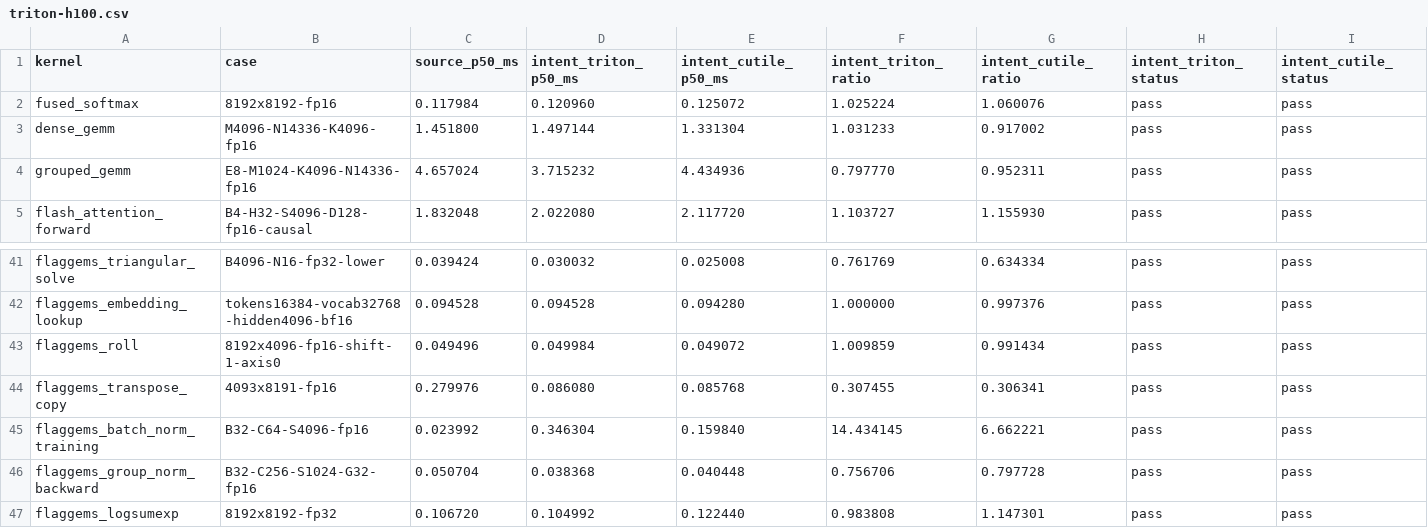
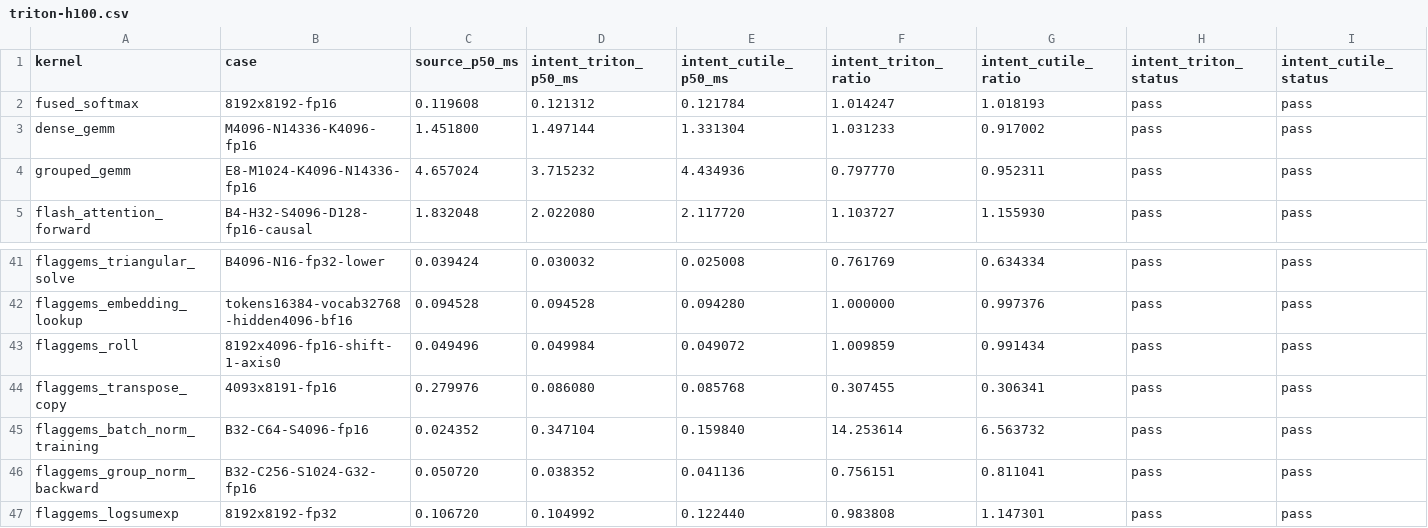
Before and after one commit to zzyu5/Intent, a CSV file: experiments/gpu/results/triton-h100.csv, drawn as a sheet; only a part is shown, gaps mark what is left out; the diff names each change by its address in the sheet, - before the commit and + after, or states it on an @@ line.

Commit message:
Refresh affected GPU production measurements after traversal composition

```diff
--- a/experiments/gpu/results/triton-h100.csv
+++ b/experiments/gpu/results/triton-h100.csv
-C2 (source_p50_ms): 0.117984
+C2 (source_p50_ms): 0.119608
-D2 (intent_triton_p50_ms): 0.120960
+D2 (intent_triton_p50_ms): 0.121312
-E2 (intent_cutile_p50_ms): 0.125072
+E2 (intent_cutile_p50_ms): 0.121784
-F2 (intent_triton_ratio): 1.025224
+F2 (intent_triton_ratio): 1.014247
-G2 (intent_cutile_ratio): 1.060076
+G2 (intent_cutile_ratio): 1.018193
-C45 (source_p50_ms): 0.023992
+C45 (source_p50_ms): 0.024352
-D45 (intent_triton_p50_ms): 0.346304
+D45 (intent_triton_p50_ms): 0.347104
-F45 (intent_triton_ratio): 14.434145
+F45 (intent_triton_ratio): 14.253614
-G45 (intent_cutile_ratio): 6.662221
+G45 (intent_cutile_ratio): 6.563732
-C46 (source_p50_ms): 0.050704
+C46 (source_p50_ms): 0.050720
-D46 (intent_triton_p50_ms): 0.038368
+D46 (intent_triton_p50_ms): 0.038352
-E46 (intent_cutile_p50_ms): 0.040448
+E46 (intent_cutile_p50_ms): 0.041136
-F46 (intent_triton_ratio): 0.756706
+F46 (intent_triton_ratio): 0.756151
-G46 (intent_cutile_ratio): 0.797728
+G46 (intent_cutile_ratio): 0.811041
```
